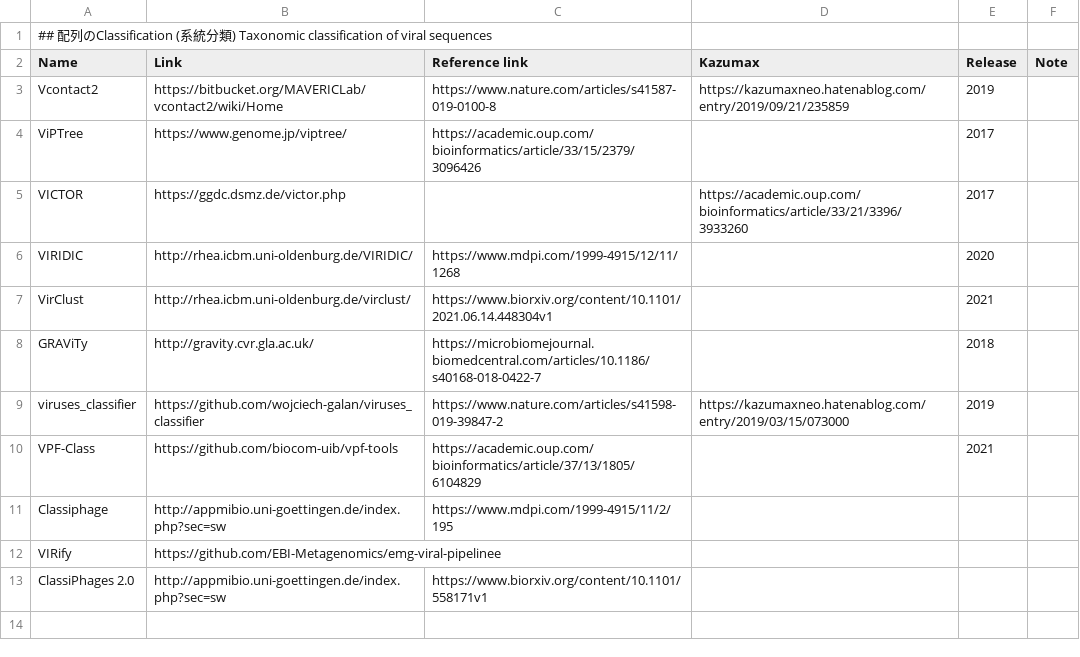
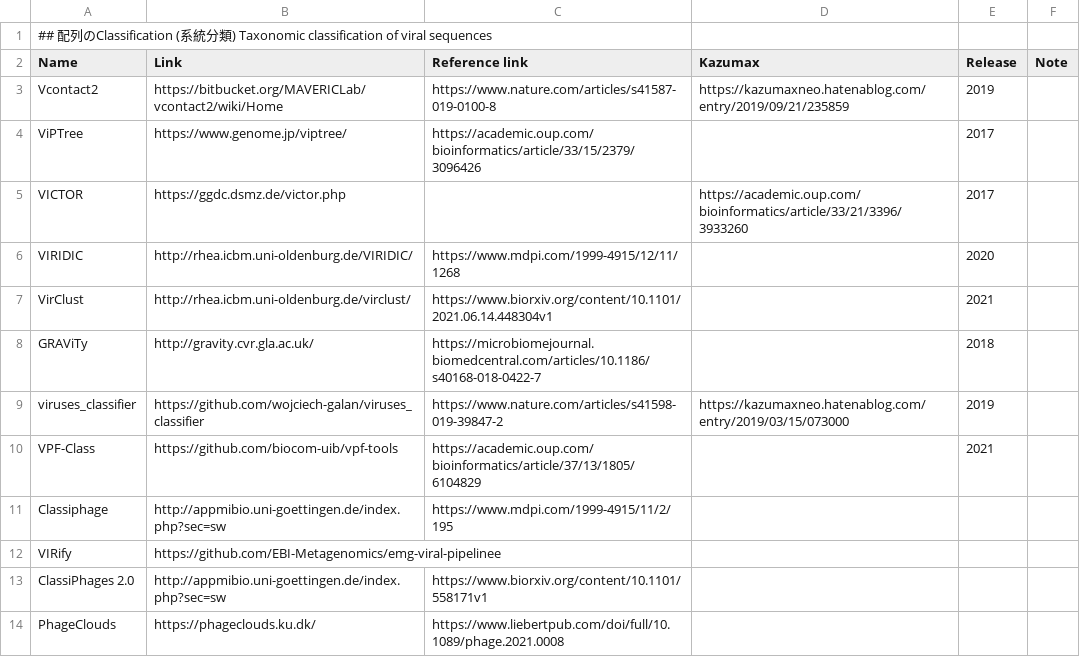
Before and after one commit to Tomikent/Capsid_community, a TSV file: Classifier.tsv, drawn as a sheet; the diff names each change by its address in the sheet, - before the commit and + after, or states it on an @@ line.

```diff
--- a/Classifier.tsv
+++ b/Classifier.tsv
+row 14: PhageClouds | https://phageclouds.ku.dk/ | https://www.liebertpub.com/doi/full/10.1089/phage.2021.0008
```
Also changed, not shown: Host_prediction.tsv, Plasmid_detection.tsv, 1 other file.
